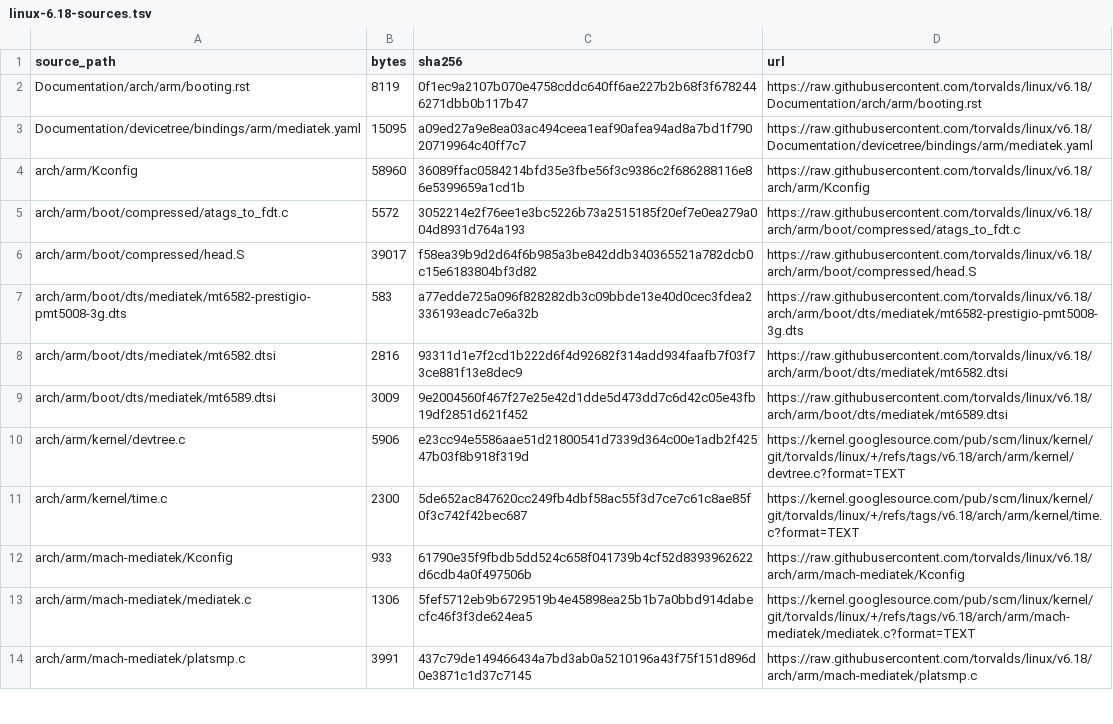
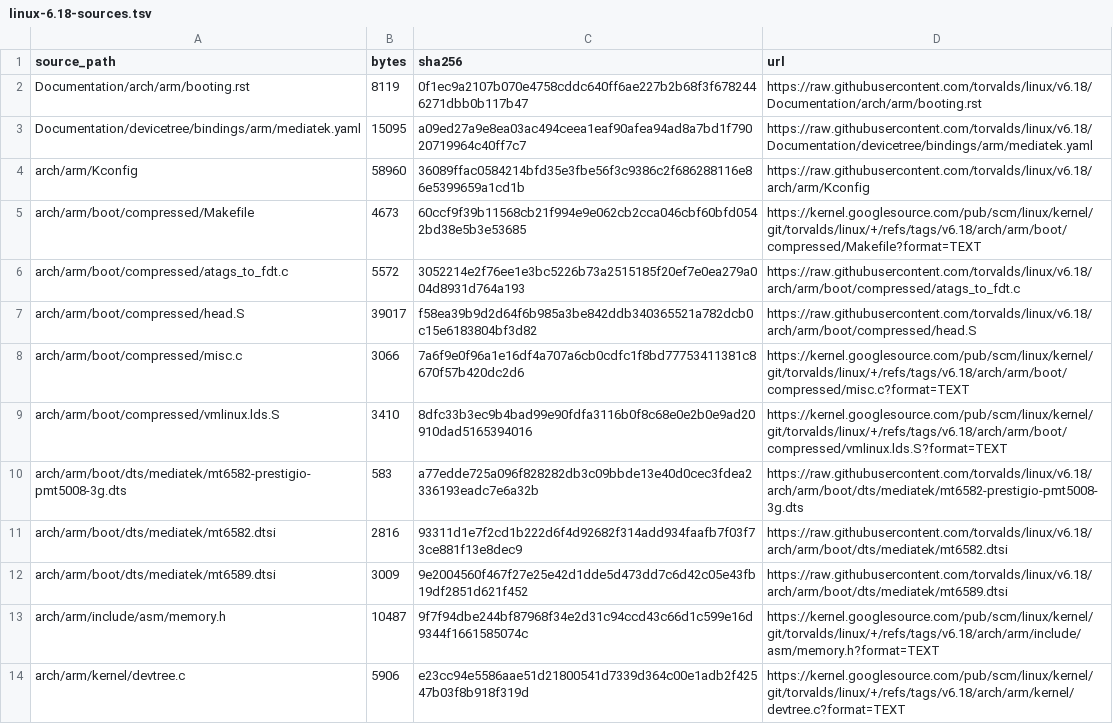
Before and after one commit to SchulzCode/Y2Linux, a TSV file: docs/knowledge/linux-6.18-sources.tsv, drawn as a sheet; only a part is shown; the shorter side is filled out with more unchanged rows; the diff covers the shown part only.

```diff
--- a/docs/knowledge/linux-6.18-sources.tsv
+++ b/docs/knowledge/linux-6.18-sources.tsv
@@ -4,4 +4,7 @@ Documentation/devicetree/bindings/arm/mediatek.yaml	15095	a09ed27a9e8ea03ac494ce
 arch/arm/Kconfig	58960	36089ffac0584214bfd35e3fbe56f3c9386c2f686288116e86e5399659a1cd1b	https://raw.githubusercontent.com/torvalds/linux/v6.18/arch/arm/Kconfig
+arch/arm/boot/compressed/Makefile	4673	60ccf9f39b11568cb21f994e9e062cb2cca046cbf60bfd0542bd38e5b3e53685	https://kernel.googlesource.com/pub/scm/linux/kernel/git/torvalds/linux/+/refs/tags/v6.18/arch/arm/boot/compressed/Makefile?format=TEXT
 arch/arm/boot/compressed/atags_to_fdt.c	5572	3052214e2f76ee1e3bc5226b73a2515185f20ef7e0ea279a004d8931d764a193	https://raw.githubusercontent.com/torvalds/linux/v6.18/arch/arm/boot/compressed/atags_to_fdt.c
 arch/arm/boot/compressed/head.S	39017	f58ea39b9d2d64f6b985a3be842ddb340365521a782dcb0c15e6183804bf3d82	https://raw.githubusercontent.com/torvalds/linux/v6.18/arch/arm/boot/compressed/head.S
+arch/arm/boot/compressed/misc.c	3066	7a6f9e0f96a1e16df4a707a6cb0cdfc1f8bd77753411381c8670f57b420dc2d6	https://kernel.googlesource.com/pub/scm/linux/kernel/git/torvalds/linux/+/refs/tags/v6.18/arch/arm/boot/compressed/misc.c?format=TEXT
+arch/arm/boot/compressed/vmlinux.lds.S	3410	8dfc33b3ec9b4bad99e90fdfa3116b0f8c68e0e2b0e9ad20910dad5165394016	https://kernel.googlesource.com/pub/scm/linux/kernel/git/torvalds/linux/+/refs/tags/v6.18/arch/arm/boot/compressed/vmlinux.lds.S?format=TEXT
 arch/arm/boot/dts/mediatek/mt6582-prestigio-pmt5008-3g.dts	583	a77edde725a096f828282db3c09bbde13e40d0cec3fdea2336193eadc7e6a32b	https://raw.githubusercontent.com/torvalds/linux/v6.18/arch/arm/boot/dts/mediatek/mt6582-prestigio-pmt5008-3g.dts
@@ -9,2 +12,3 @@ arch/arm/boot/dts/mediatek/mt6582.dtsi	2816	93311d1e7f2cd1b222d6f4d92682f314add9
 arch/arm/boot/dts/mediatek/mt6589.dtsi	3009	9e2004560f467f27e25e42d1dde5d473dd7c6d42c05e43fb19df2851d621f452	https://raw.githubusercontent.com/torvalds/linux/v6.18/arch/arm/boot/dts/mediatek/mt6589.dtsi
+arch/arm/include/asm/memory.h	10487	9f7f94dbe244bf87968f34e2d31c94ccd43c66d1c599e16d9344f1661585074c	https://kernel.googlesource.com/pub/scm/linux/kernel/git/torvalds/linux/+/refs/tags/v6.18/arch/arm/include/asm/memory.h?format=TEXT
 arch/arm/kernel/devtree.c	5906	e23cc94e5586aae51d21800541d7339d364c00e1adb2f42547b03f8b918f319d	https://kernel.googlesource.com/pub/scm/linux/kernel/git/torvalds/linux/+/refs/tags/v6.18/arch/arm/kernel/devtree.c?format=TEXT
```
Also changed, not shown: 4 added rows elsewhere in this file, docs/knowledge/capture-index.tsv, 8 other files.
